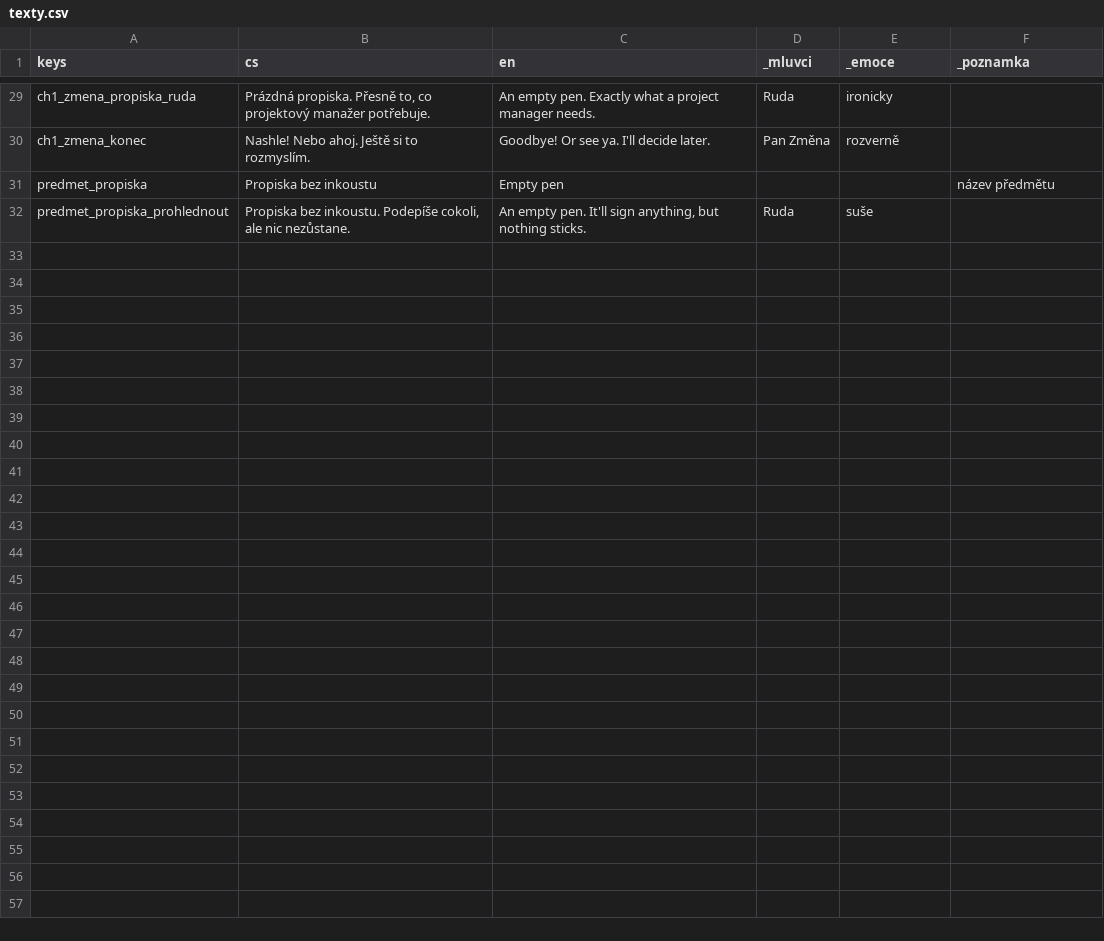
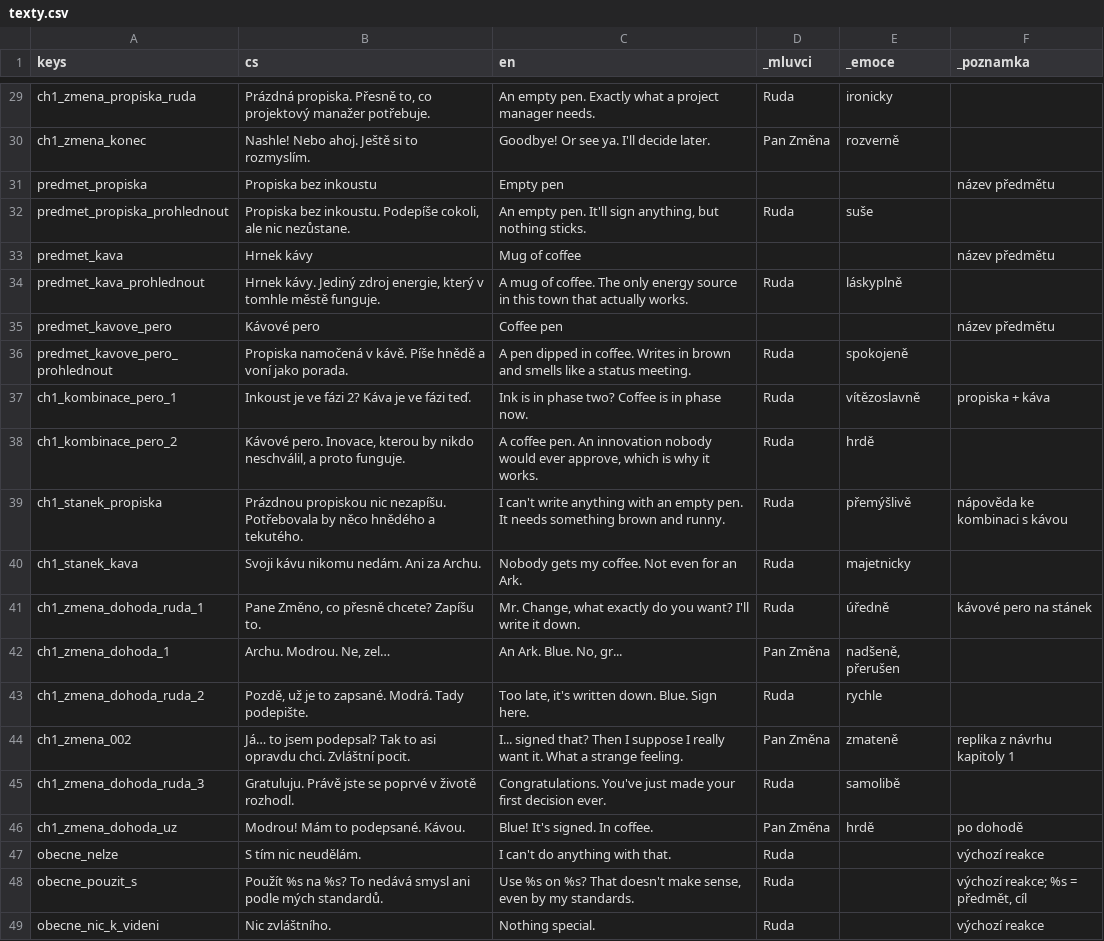
Before and after one commit to miroslavkrupa/termin-byl-vcera, a CSV file: hra/texty/texty.csv, drawn as a sheet; only a part is shown, gaps mark what is left out; the diff names each change by its address in the sheet, - before the commit and + after, or states it on an @@ line.

```diff
--- a/hra/texty/texty.csv
+++ b/hra/texty/texty.csv
+row 33: predmet_kava | Hrnek kávy | Mug of coffee |  |  | název předmětu
+row 34: predmet_kava_prohlednout | Hrnek kávy. Jediný zdroj energie, který v tomhle městě funguje. | A mug of coffee. The only energy source in this town that actually works. | Ruda | láskyplně
+row 35: predmet_kavove_pero | Kávové pero | Coffee pen |  |  | název předmětu
+row 36: predmet_kavove_pero_prohlednout | Propiska namočená v kávě. Píše hnědě a voní jako porada. | A pen dipped in coffee. Writes in brown and smells like a status meeting. | Ruda | spokojeně
+row 37: ch1_kombinace_pero_1 | Inkoust je ve fázi 2? Káva je ve fázi teď. | Ink is in phase two? Coffee is in phase now. | Ruda | vítězoslavně | propiska + káva
+row 38: ch1_kombinace_pero_2 | Kávové pero. Inovace, kterou by nikdo neschválil, a proto funguje. | A coffee pen. An innovation nobody would ever approve, which is why it works. | Ruda | hrdě
+row 39: ch1_stanek_propiska | Prázdnou propiskou nic nezapíšu. Potřebovala by něco hnědého a tekutého. | I can't write anything with an empty pen. It needs something brown and runny. | Ruda | přemýšlivě | nápověda ke kombinaci s kávou
+row 40: ch1_stanek_kava | Svoji kávu nikomu nedám. Ani za Archu. | Nobody gets my coffee. Not even for an Ark. | Ruda | majetnicky
+row 41: ch1_zmena_dohoda_ruda_1 | Pane Změno, co přesně chcete? Zapíšu to. | Mr. Change, what exactly do you want? I'll write it down. | Ruda | úředně | kávové pero na stánek
+row 42: ch1_zmena_dohoda_1 | Archu. Modrou. Ne, zel… | An Ark. Blue. No, gr... | Pan Změna | nadšeně, přerušen
+row 43: ch1_zmena_dohoda_ruda_2 | Pozdě, už je to zapsané. Modrá. Tady podepište. | Too late, it's written down. Blue. Sign here. | Ruda | rychle
+row 44: ch1_zmena_002 | Já… to jsem podepsal? Tak to asi opravdu chci. Zvláštní pocit. | I... signed that? Then I suppose I really want it. What a strange feeling. | Pan Změna | zmateně | replika z návrhu kapitoly 1
+row 45: ch1_zmena_dohoda_ruda_3 | Gratuluju. Právě jste se poprvé v životě rozhodl. | Congratulations. You've just made your first decision ever. | Ruda | samolibě
+row 46: ch1_zmena_dohoda_uz | Modrou! Mám to podepsané. Kávou. | Blue! It's signed. In coffee. | Pan Změna | hrdě | po dohodě
+row 47: obecne_nelze | S tím nic neudělám. | I can't do anything with that. | Ruda |  | výchozí reakce
+row 48: obecne_pouzit_s | Použít %s na %s? To nedává smysl ani podle mých standardů. | Use %s on %s? That doesn't make sense, even by my standards. | Ruda |  | výchozí reakce; %s = předmět, cíl
+row 49: obecne_nic_k_videni | Nic zvláštního. | Nothing special. | Ruda |  | výchozí reakce
```
Also changed, not shown: 31 other files.
